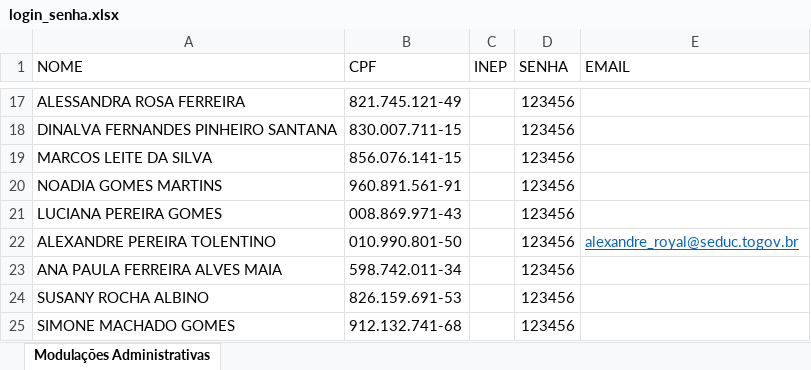
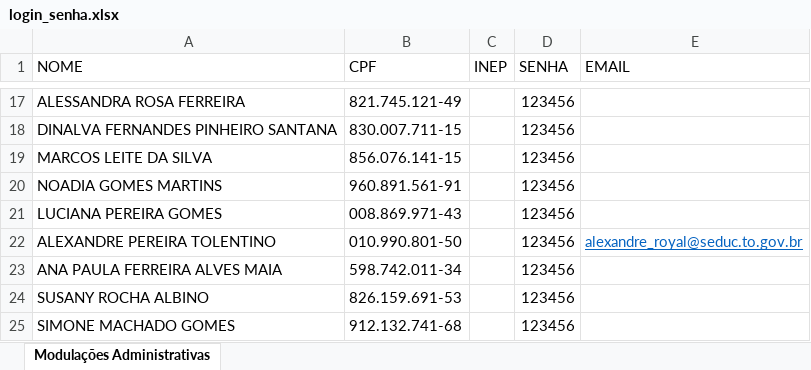
Before and after one commit to Alexanndre85DF/painel-sge-quarto-bimestre, an Excel workbook: login_senha.xlsx, sheet Modulações Administrativas, drawn as a sheet; only a part is shown, gaps mark what is left out; values as stored, in another font and other column widths than the file's, no borders; the diff names each change by its address in the sheet, - before the commit and + after, or states it on an @@ line.

Commit message:
Add files via upload

```diff
--- a/login_senha.xlsx (sheet Modulações Administrativas)
+++ b/login_senha.xlsx (sheet Modulações Administrativas)
-E22 (EMAIL): alexandre_royal@seduc.togov.br
+E22 (EMAIL): alexandre_royal@seduc.to.gov.br
```
